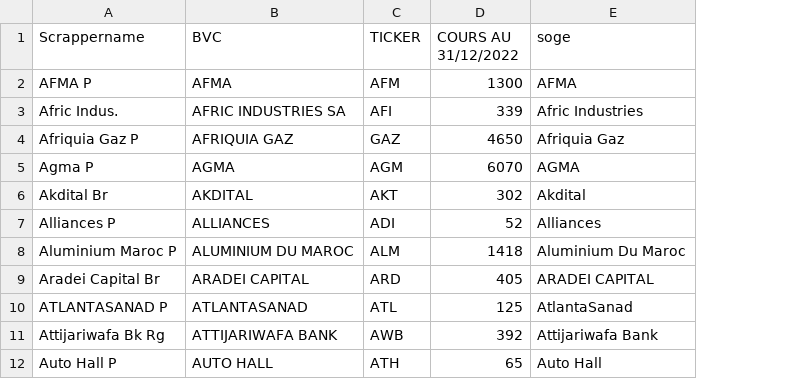
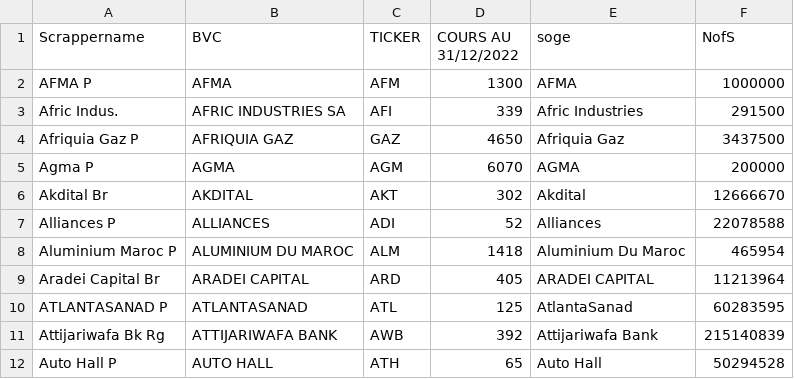
Before and after one commit to Hamza-Alami/scrapperSKB, a CSV file: suppscrap.csv, drawn as a sheet; only a part is shown; the diff names each change by its address in the sheet, - before the commit and + after, or states it on an @@ line.

Commit message:
Update suppscrap.csv

```diff
--- a/suppscrap.csv
+++ b/suppscrap.csv
+column F (NofS), rows 2-12: 1000000 | 291500 | 3437500 | 200000 | 12666670 | 22078588 | 465954 | 11213964 | 60283595 | 215140839 | 50294528
```
